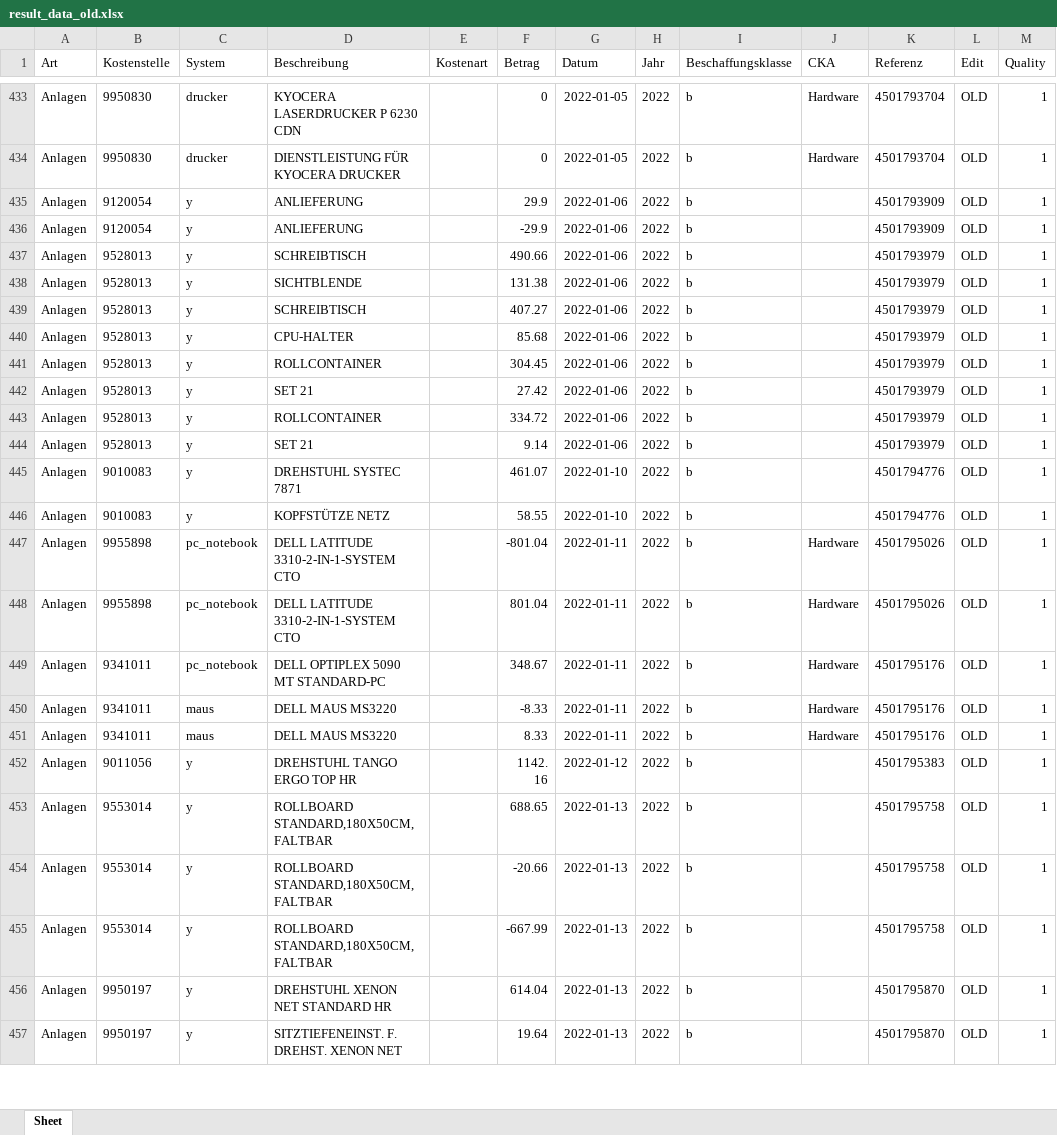
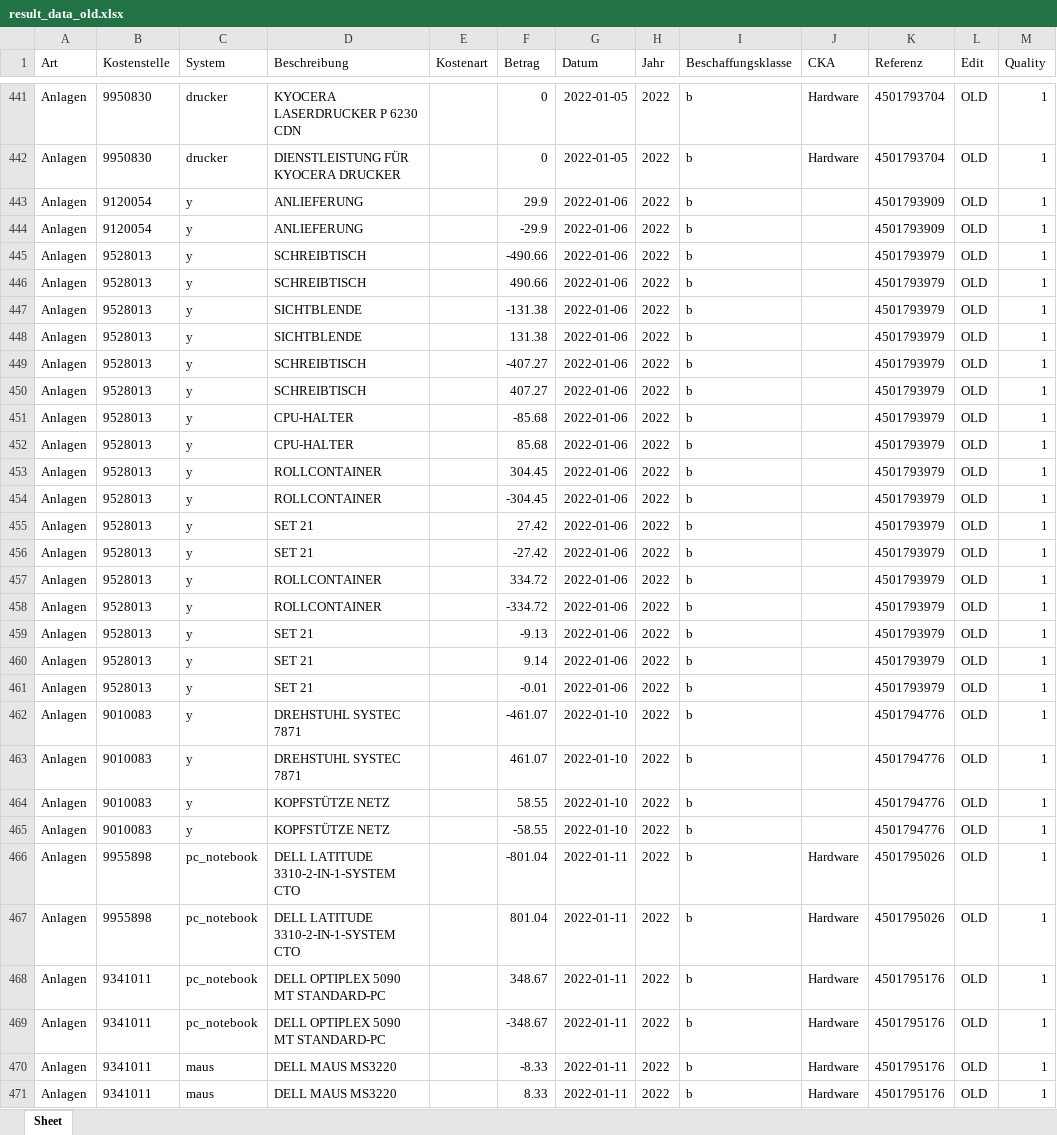
Before and after one commit to fdickma/TagBotFT, an Excel workbook: result_data_old.xlsx, sheet Sheet, drawn as a sheet; only a part is shown, gaps mark what is left out; the shorter side is filled out with more unchanged rows; values as stored, in another font and other column widths than the file's, no borders; the diff covers the shown part only; the diff names each change by its address in the sheet, - before the commit and + after, or states it on an @@ line.

```diff
--- a/result_data_old.xlsx (sheet Sheet)
+++ b/result_data_old.xlsx (sheet Sheet)
+row 445: Anlagen | 9528013 | y | SCHREIBTISCH |  | -490.66 | 2022-01-06 | 2022 | b |  | 4501793979 | OLD | 1
+row 447: Anlagen | 9528013 | y | SICHTBLENDE |  | -131.38 | 2022-01-06 | 2022 | b |  | 4501793979 | OLD | 1
+row 449: Anlagen | 9528013 | y | SCHREIBTISCH |  | -407.27 | 2022-01-06 | 2022 | b |  | 4501793979 | OLD | 1
+row 451: Anlagen | 9528013 | y | CPU-HALTER |  | -85.68 | 2022-01-06 | 2022 | b |  | 4501793979 | OLD | 1
+row 454: Anlagen | 9528013 | y | ROLLCONTAINER |  | -304.45 | 2022-01-06 | 2022 | b |  | 4501793979 | OLD | 1
+row 456: Anlagen | 9528013 | y | SET 21 |  | -27.42 | 2022-01-06 | 2022 | b |  | 4501793979 | OLD | 1
+row 458: Anlagen | 9528013 | y | ROLLCONTAINER |  | -334.72 | 2022-01-06 | 2022 | b |  | 4501793979 | OLD | 1
+row 459: Anlagen | 9528013 | y | SET 21 |  | -9.13 | 2022-01-06 | 2022 | b |  | 4501793979 | OLD | 1
+row 461: Anlagen | 9528013 | y | SET 21 |  | -0.01 | 2022-01-06 | 2022 | b |  | 4501793979 | OLD | 1
+row 462: Anlagen | 9010083 | y | DREHSTUHL SYSTEC 7871 |  | -461.07 | 2022-01-10 | 2022 | b |  | 4501794776 | OLD | 1
+row 465: Anlagen | 9010083 | y | KOPFSTÜTZE NETZ |  | -58.55 | 2022-01-10 | 2022 | b |  | 4501794776 | OLD | 1
+row 469: Anlagen | 9341011 | pc_notebook | DELL OPTIPLEX 5090 MT STANDARD-PC |  | -348.67 | 2022-01-11 | 2022 | b | Hardware | 4501795176 | OLD | 1
```
Also changed, not shown: 93 added rows elsewhere in this sheet, learn_data_2022.xlsx, result_data.xlsx, 4 other files.
